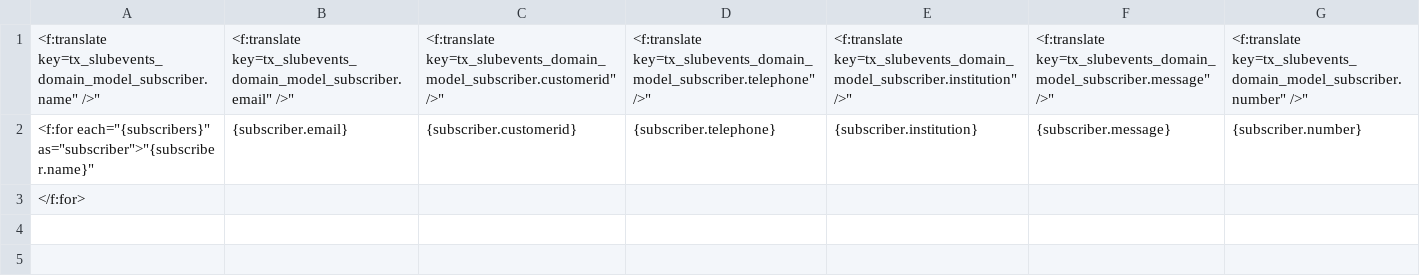
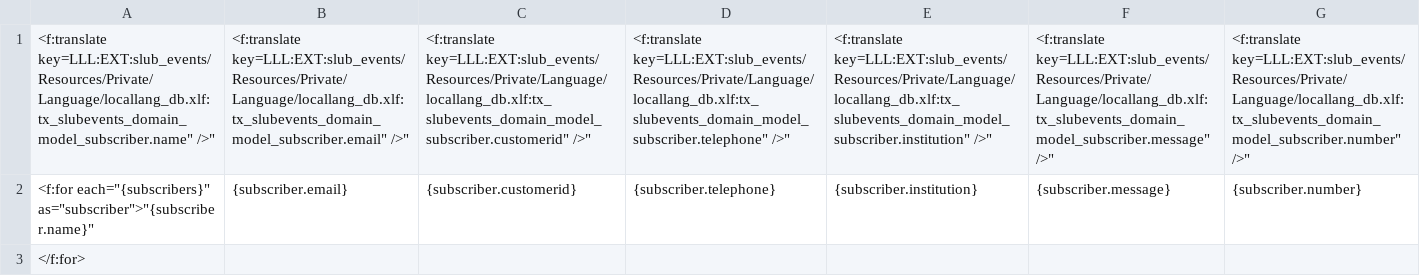
Before and after one commit to slub/slub_events, a CSV file: Resources/Private/Backend/Partials/Subscriber/CsvAll.csv, drawn as a sheet; removed rows and columns are numbered as before the commit, all else as after; the diff names each change by its address in the sheet, - before the commit and + after, or states it on an @@ line.

```diff
--- a/Resources/Private/Backend/Partials/Subscriber/CsvAll.csv
+++ b/Resources/Private/Backend/Partials/Subscriber/CsvAll.csv
-row 1: <f:translate key=tx_slubevents_domain_model_subscriber.name" />" | <f:translate key=tx_slubevents_domain_model_subscriber.email" />" | <f:translate key=tx_slubevents_domain_model_subscriber.customerid" />" | <f:translate key=tx_slubevents_domain_model_subscriber.telephone" />" | <f:translate key=tx_slubevents_domain_model_subscriber.institution" />" | <f:translate key=tx_slubevents_domain_model_subscriber.message" />" | <f:translate key=tx_slubevents_domain_model_subscriber.number" />"
+row 1: <f:translate key=LLL:EXT:slub_events/Resources/Private/Language/locallang_db.xlf:tx_slubevents_domain_model_subscriber.name" />" | <f:translate key=LLL:EXT:slub_events/Resources/Private/Language/locallang_db.xlf:tx_slubevents_domain_model_subscriber.email" />" | <f:translate key=LLL:EXT:slub_events/Resources/Private/Language/locallang_db.xlf:tx_slubevents_domain_model_subscriber.customerid" />" | <f:translate key=LLL:EXT:slub_events/Resources/Private/Language/locallang_db.xlf:tx_slubevents_domain_model_subscriber.telephone" />" | <f:translate key=LLL:EXT:slub_events/Resources/Private/Language/locallang_db.xlf:tx_slubevents_domain_model_subscriber.institution" />" | <f:translate key=LLL:EXT:slub_events/Resources/Private/Language/locallang_db.xlf:tx_slubevents_domain_model_subscriber.message" />" | <f:translate key=LLL:EXT:slub_events/Resources/Private/Language/locallang_db.xlf:tx_slubevents_domain_model_subscriber.number" />"
```
Also changed, not shown: Resources/Private/Backend/Templates/Email/Statistics.csv, 5 other files.
